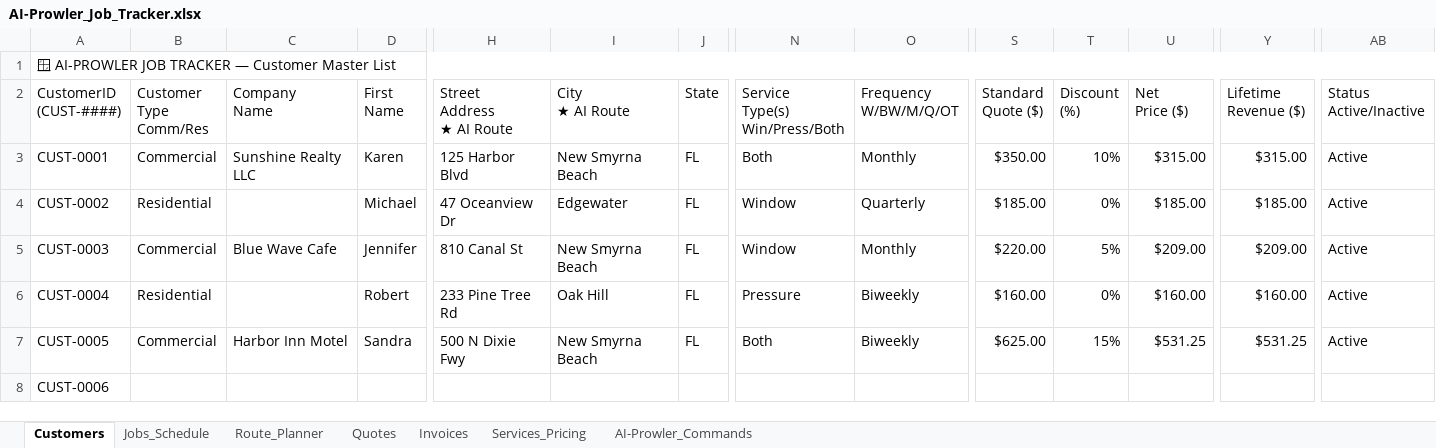
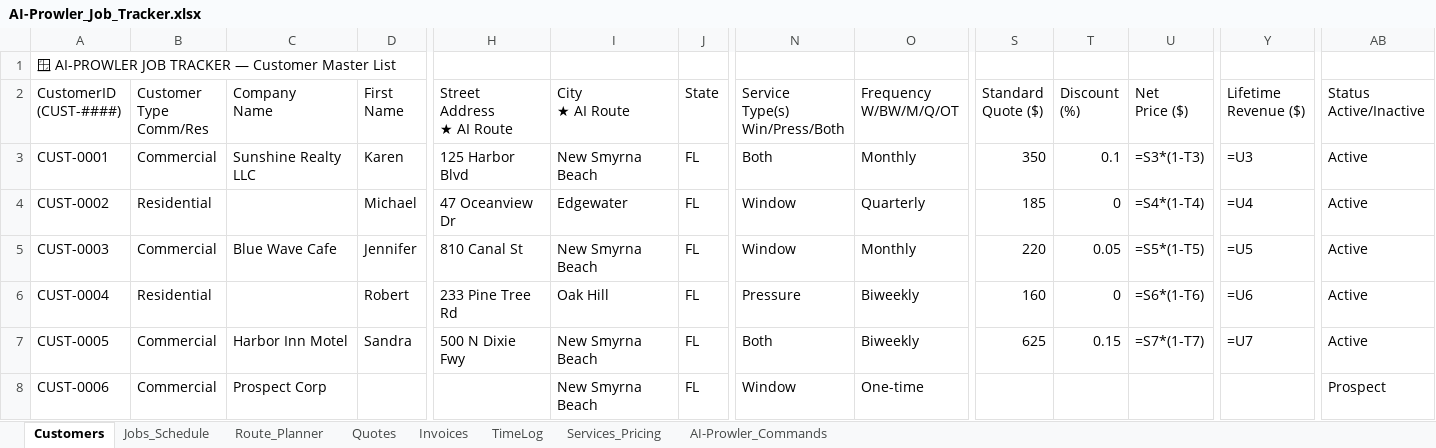
Before and after one commit to dvavro/AI-Prowler, an Excel workbook: AI-Prowler_Job_Tracker.xlsx, sheet Customers, drawn as a sheet; only a part is shown, gaps mark what is left out; values as stored, in another font and other column widths than the file's, no cell formats; formulas without a stored value are shown as written; the diff names each change by its address in the sheet, - before the commit and + after, or states it on an @@ line.

```diff
--- a/AI-Prowler_Job_Tracker.xlsx (sheet Customers)
+++ b/AI-Prowler_Job_Tracker.xlsx (sheet Customers)
+sheet tab: TimeLog
-A1:AB1 merged
-S3 (Standard Quote ($)): $350.00
+S3 (Standard Quote ($)): 350
-T3 (Discount (%)): 10%
+T3 (Discount (%)): 0.1
-U3 (Net Price ($)): $315.00
+U3 (Net Price ($)): =S3*(1-T3)
-Y3 (Lifetime Revenue ($)): $315.00
+Y3 (Lifetime Revenue ($)): =U3
-S4 (Standard Quote ($)): $185.00
+S4 (Standard Quote ($)): 185
-T4 (Discount (%)): 0%
+T4 (Discount (%)): 0
-U4 (Net Price ($)): $185.00
+U4 (Net Price ($)): =S4*(1-T4)
-Y4 (Lifetime Revenue ($)): $185.00
+Y4 (Lifetime Revenue ($)): =U4
-S5 (Standard Quote ($)): $220.00
+S5 (Standard Quote ($)): 220
-T5 (Discount (%)): 5%
+T5 (Discount (%)): 0.05
-U5 (Net Price ($)): $209.00
+U5 (Net Price ($)): =S5*(1-T5)
-Y5 (Lifetime Revenue ($)): $209.00
+Y5 (Lifetime Revenue ($)): =U5
-S6 (Standard Quote ($)): $160.00
+S6 (Standard Quote ($)): 160
-T6 (Discount (%)): 0%
+T6 (Discount (%)): 0
-U6 (Net Price ($)): $160.00
+U6 (Net Price ($)): =S6*(1-T6)
-Y6 (Lifetime Revenue ($)): $160.00
+Y6 (Lifetime Revenue ($)): =U6
-S7 (Standard Quote ($)): $625.00
+S7 (Standard Quote ($)): 625
-T7 (Discount (%)): 15%
+T7 (Discount (%)): 0.15
-U7 (Net Price ($)): $531.25
+U7 (Net Price ($)): =S7*(1-T7)
-Y7 (Lifetime Revenue ($)): $531.25
+Y7 (Lifetime Revenue ($)): =U7
-B8 (Customer Type Comm/Res): (empty)
+B8 (Customer Type Comm/Res): Commercial
-C8 (Company Name): (empty)
+C8 (Company Name): Prospect Corp
-I8 (City ★ AI Route): (empty)
+I8 (City ★ AI Route): New Smyrna Beach
-J8 (State): (empty)
+J8 (State): FL
-N8 (Service Type(s) Win/Press/Both): (empty)
+N8 (Service Type(s) Win/Press/Both): Window
-O8 (Frequency W/BW/M/Q/OT): (empty)
+O8 (Frequency W/BW/M/Q/OT): One-time
-AB8 (Status Active/Inactive): (empty)
+AB8 (Status Active/Inactive): Prospect
```
Also changed, not shown: sheet AI-Prowler_Commands, sheet Invoices, sheet Jobs_Schedule, sheet Services_Pricing, sheet Quotes, sheet Route_Planner, cell formats, 21 other files.
